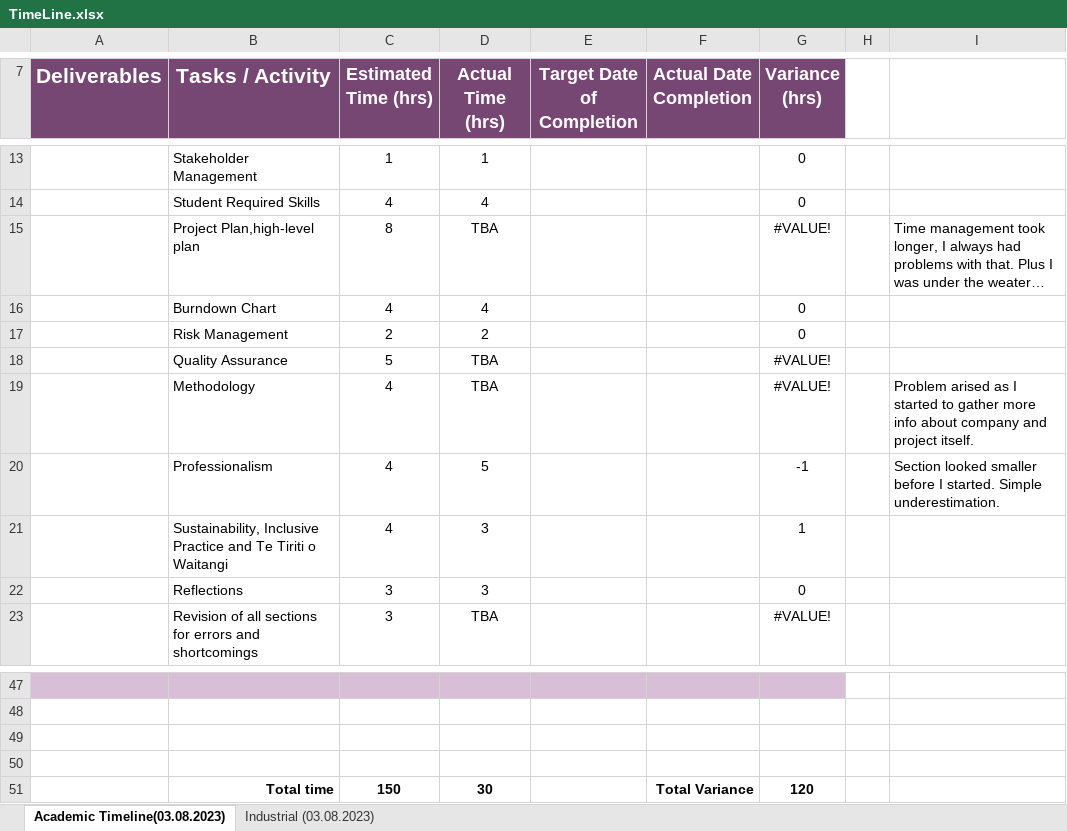
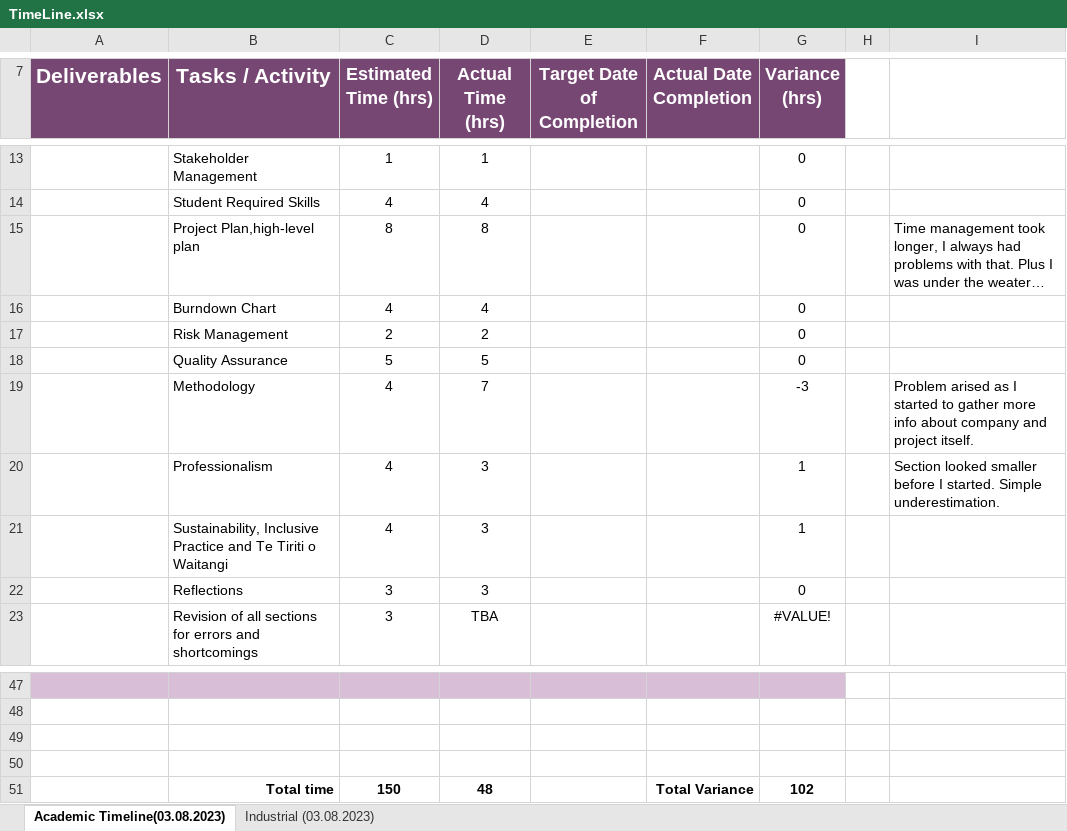
Before and after one commit to Stepania/Project-SVS, an Excel workbook: TimeLine.xlsx, sheet Academic Timeline(03.08.2023), drawn as a sheet; only a part is shown, gaps mark what is left out; values as stored, in another font and other column widths than the file's, no borders; the diff names each change by its address in the sheet, - before the commit and + after, or states it on an @@ line.

```diff
--- a/TimeLine.xlsx (sheet Academic Timeline(03.08.2023))
+++ b/TimeLine.xlsx (sheet Academic Timeline(03.08.2023))
-D15 (Actual Time (hrs)): TBA
+D15 (Actual Time (hrs)): 8
-G15 (Variance (hrs)): #VALUE!
+G15 (Variance (hrs)): 0
-D18 (Actual Time (hrs)): TBA
+D18 (Actual Time (hrs)): 5
-G18 (Variance (hrs)): #VALUE!
+G18 (Variance (hrs)): 0
-D19 (Actual Time (hrs)): TBA
+D19 (Actual Time (hrs)): 7
-G19 (Variance (hrs)): #VALUE!
+G19 (Variance (hrs)): -3
-D20 (Actual Time (hrs)): 5
+D20 (Actual Time (hrs)): 3
-G20 (Variance (hrs)): -1
+G20 (Variance (hrs)): 1
-D51 (Actual Time (hrs)): 30
+D51 (Actual Time (hrs)): 48
-G51 (Variance (hrs)): 120
+G51 (Variance (hrs)): 102
```
Also changed, not shown: Burndown.xlsx, 4 other files.
